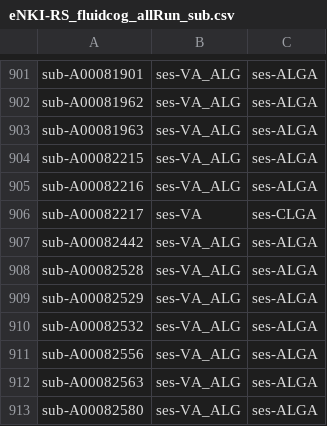
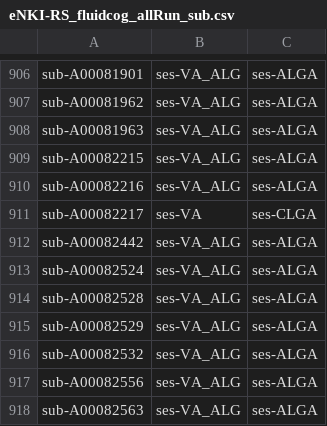
Before and after one commit to jadecci/cbpp, a CSV file: bin/sublist/eNKI-RS_fluidcog_allRun_sub.csv, drawn as a sheet; only a part is shown, gaps mark what is left out; the shorter side is filled out with more unchanged rows; the diff covers the shown part only.

```diff
--- a/bin/sublist/eNKI-RS_fluidcog_allRun_sub.csv
+++ b/bin/sublist/eNKI-RS_fluidcog_allRun_sub.csv
@@ -907,2 +912,3 @@ sub-A00082217,ses-VA,ses-CLGA
 sub-A00082442,ses-VA_ALG,ses-ALGA
+sub-A00082524,ses-VA_ALG,ses-ALGA
 sub-A00082528,ses-VA_ALG,ses-ALGA
```
Also changed, not shown: 5 added rows elsewhere in this file, bin/sublist/HCP-A_allRun_sub.csv, bin/sublist/eNKI-RS_openness_allRun_sub.csv.
